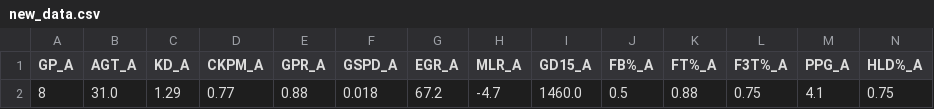
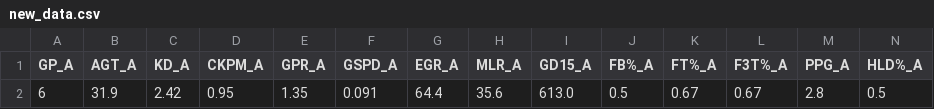
Before and after one commit to pavlila/lol-worlds-2025-predict, a CSV file: data/merged/new_data.csv, drawn as a sheet; only a part is shown; removed rows and columns are numbered as before the commit, all else as after; rows hold the shown columns only; the diff names each change by its address in the sheet, - before the commit and + after, or states it on an @@ line.

```diff
--- a/data/merged/new_data.csv
+++ b/data/merged/new_data.csv
-row 2: 8 | 31.0 | 1.29 | 0.77 | 0.88 | 0.018 | 67.2 | -4.7 | 1460.0 | 0.5 | 0.88 | 0.75 | 4.1 | 0.75
+row 2: 6 | 31.9 | 2.42 | 0.95 | 1.35 | 0.091 | 64.4 | 35.6 | 613.0 | 0.5 | 0.67 | 0.67 | 2.8 | 0.5
```
Also changed, not shown: data/cleaned/matches_summer.csv, data/cleaned/teams_summer.csv, 21 other files.
